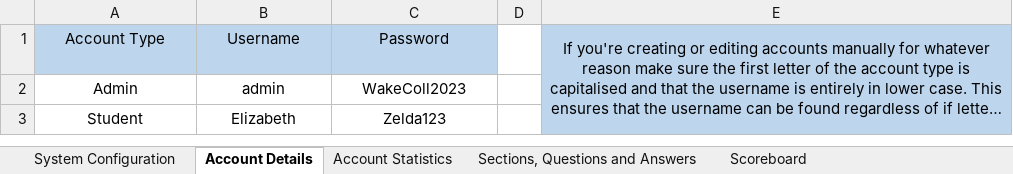
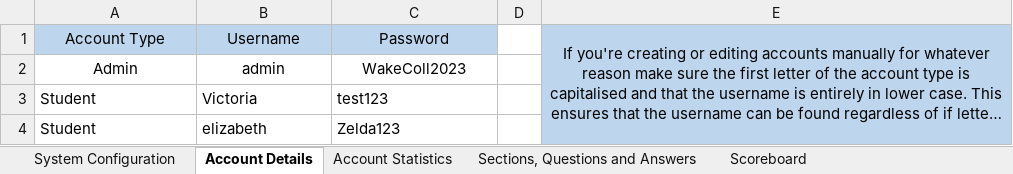
Before and after one commit to ElizaWymer/Wakefield-College-IT-Systems-Quiz, an Excel workbook: Wakefield College IT Systems Quiz Data.xlsx, sheet Account Details, drawn as a sheet; long unchanged cells end in …; values as stored, in another font and other column widths than the file's, no borders; addresses are those after the commit; the diff names each change by its address in the sheet, - before the commit and + after, or states it on an @@ line.

```diff
--- a/Wakefield College IT Systems Quiz Data.xlsx (sheet Account Details)
+++ b/Wakefield College IT Systems Quiz Data.xlsx (sheet Account Details)
+row 3: Student | Victoria | test123
-A4:C4 alignment: center
+A4:C4 alignment: left
-B4: Elizabeth
+B4: elizabeth
```
Also changed, not shown: sheet Account Statistics, sheet System Configuration, sheet Sections, Questions and Answers, 1 other file.
